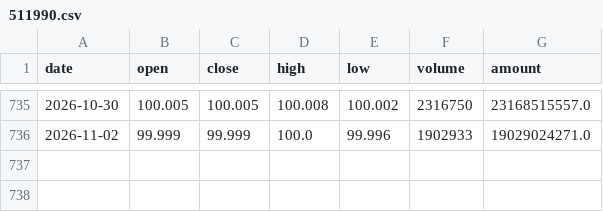
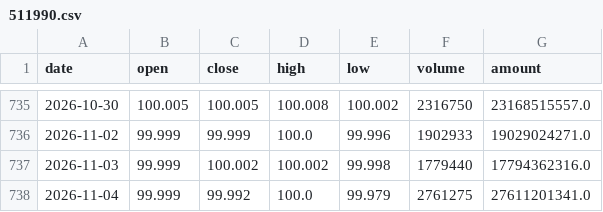
Before and after one commit to zhangxuegel/finance-agent, a CSV file: data/511990.csv, drawn as a sheet; only a part is shown, gaps mark what is left out.

```diff
--- a/data/511990.csv
+++ b/data/511990.csv
@@ -736 +736,3 @@ date,open,close,high,low,volume,amount
 2026-11-02,99.999,99.999,100.0,99.996,1902933,19029024271.0
+2026-11-03,99.999,100.002,100.002,99.998,1779440,17794362316.0
+2026-11-04,99.999,99.992,100.0,99.979,2761275,27611201341.0
```
Also changed, not shown: data/159915.csv, data/510300.csv, 25 other files.
